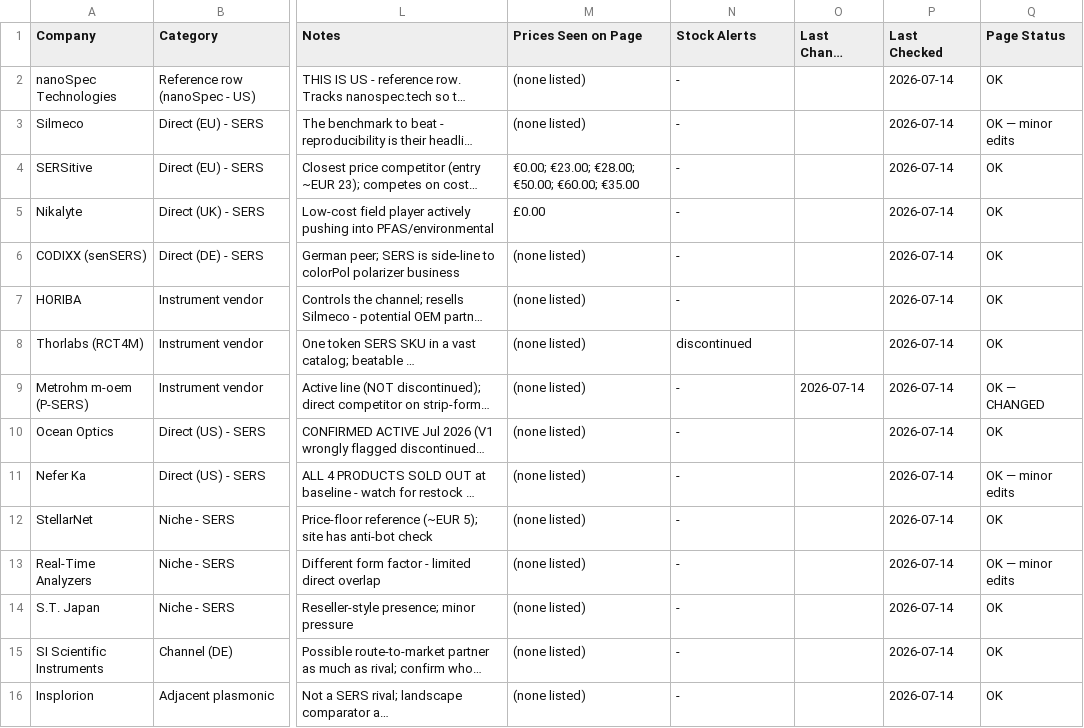
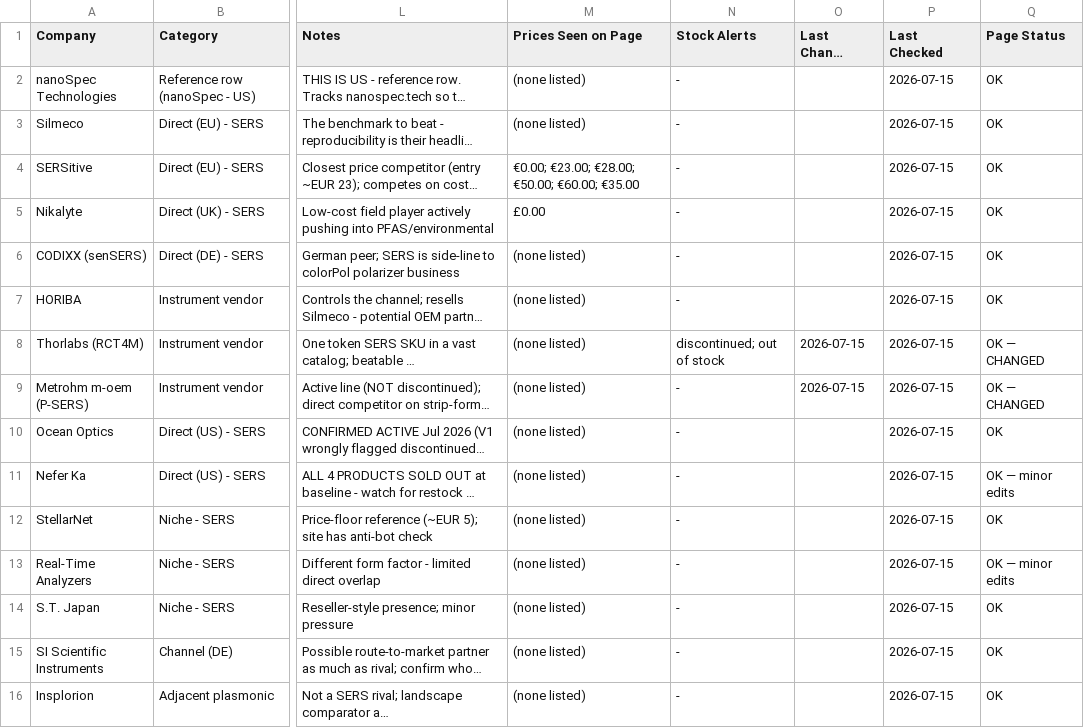
Before and after one commit to ethanlin12369/Auto-Competitor-List, a CSV file: competitor_list.csv, drawn as a sheet; only a part is shown, gaps mark what is left out; long unchanged cells end in …; the diff names each change by its address in the sheet, - before the commit and + after, or states it on an @@ line.

```diff
--- a/competitor_list.csv
+++ b/competitor_list.csv
-P2:P16 (Last Checked): 2026-07-14
+P2:P16 (Last Checked): 2026-07-15
-Q3 (Page Status): OK — minor edits
+Q3 (Page Status): OK
-N8 (Stock Alerts): discontinued
+N8 (Stock Alerts): discontinued; out of stock
-O8 (Last Change Detected): (empty)
+O8 (Last Change Detected): 2026-07-15
-Q8 (Page Status): OK
+Q8 (Page Status): OK — CHANGED
-O9 (Last Change Detected): 2026-07-14
+O9 (Last Change Detected): 2026-07-15
```
Also changed, not shown: pfas_competitor_list.csv, technical_comparison.csv, 24 other files.
